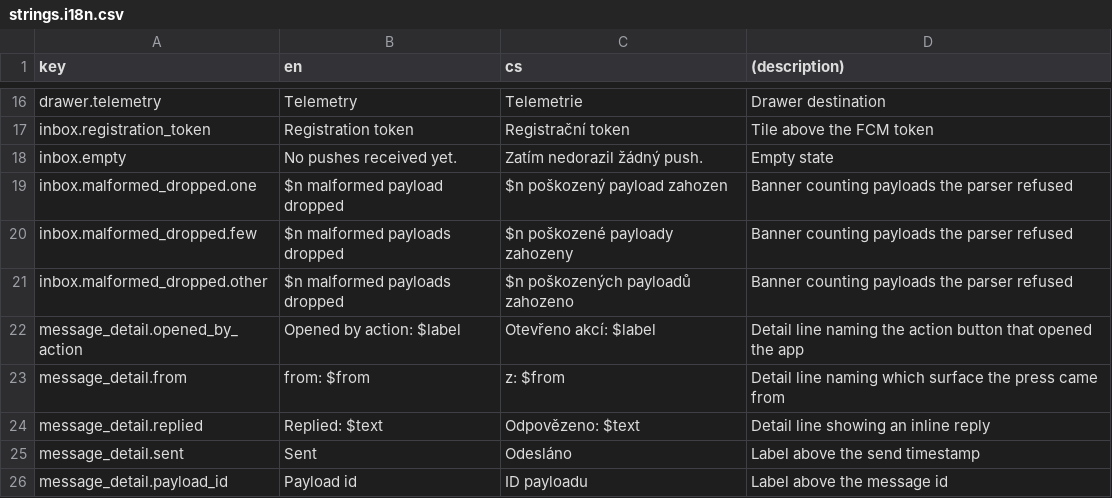
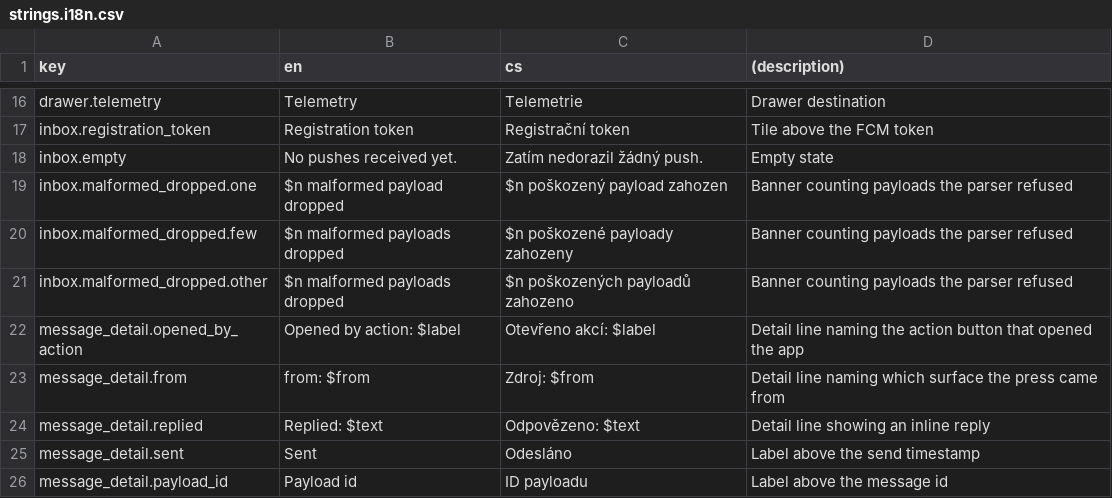
Before and after one commit to netglade/fcm_playground, a CSV file: apps/fcm_app/lib/i18n/strings.i18n.csv, drawn as a sheet; only a part is shown, gaps mark what is left out.

```diff
--- a/apps/fcm_app/lib/i18n/strings.i18n.csv
+++ b/apps/fcm_app/lib/i18n/strings.i18n.csv
@@ -22,3 +22,3 @@ inbox.malformed_dropped.other,$n malformed payloads dropped,$n poškozených pay
 message_detail.opened_by_action,"Opened by action: $label","Otevřeno akcí: $label",Detail line naming the action button that opened the app
-message_detail.from,"from: $from","z: $from",Detail line naming which surface the press came from
+message_detail.from,"from: $from","Zdroj: $from",Detail line naming which surface the press came from
 message_detail.replied,"Replied: $text","Odpovězeno: $text",Detail line showing an inline reply
```
Also changed, not shown: 2 other files.
